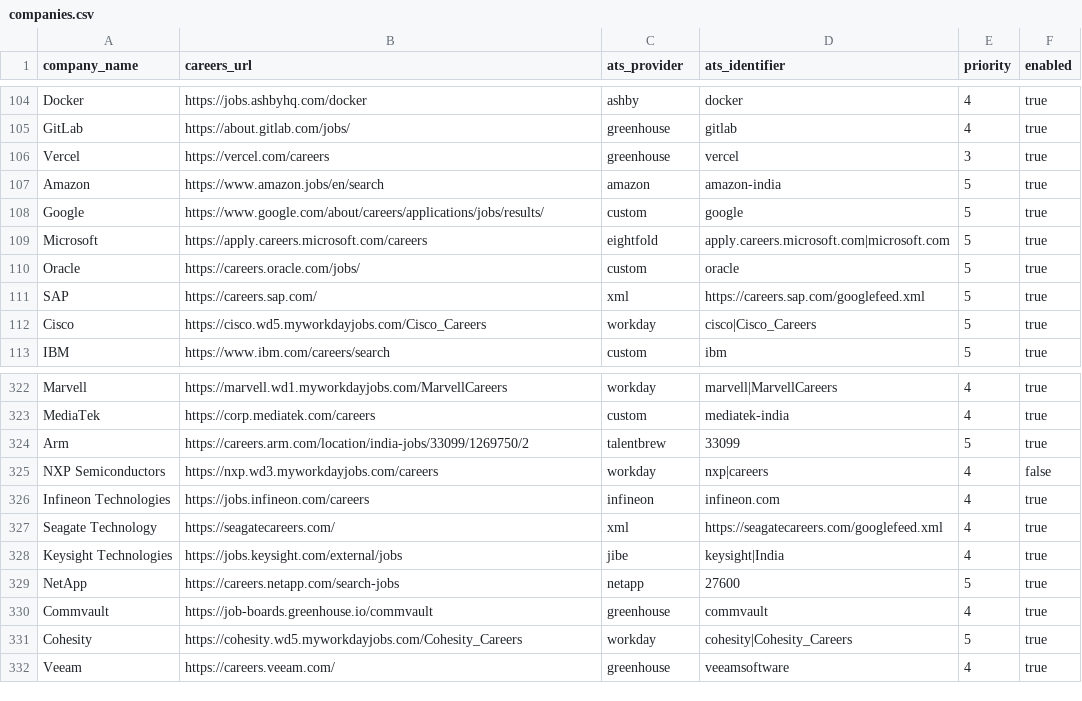
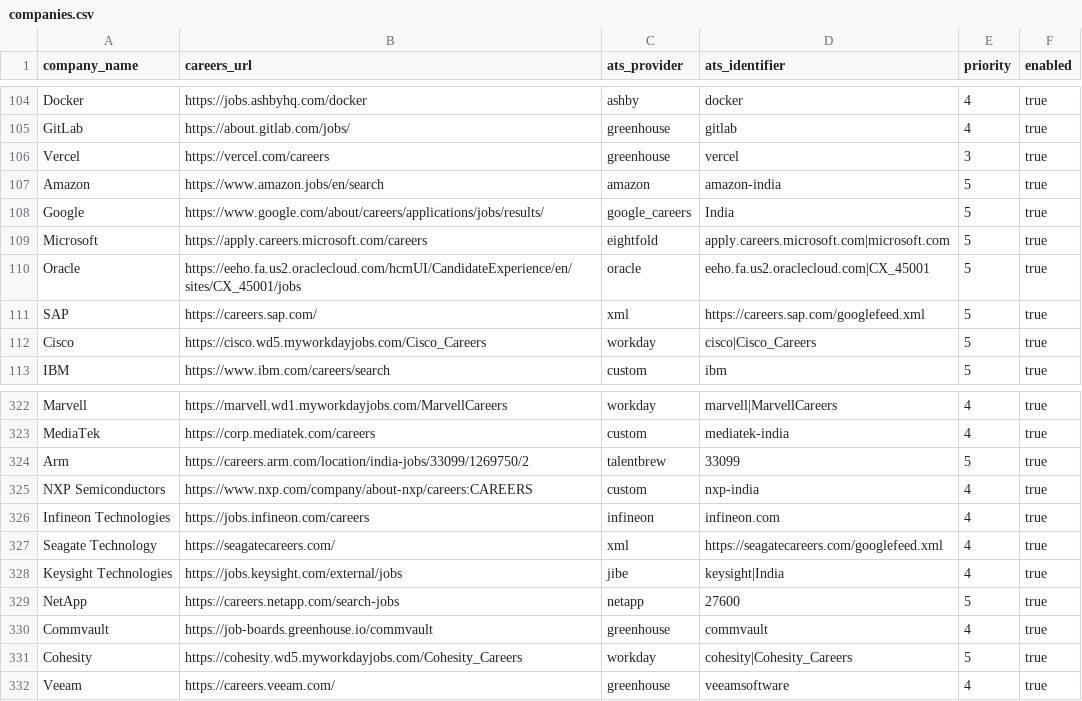
Before and after one commit to chandanvura/JobRadar, a CSV file: companies/companies.csv, drawn as a sheet; only a part is shown, gaps mark what is left out.

Commit message:
Add Google Careers adapter, wire Oracle HCM, clear NXP error, and fix Workday pagination

```diff
--- a/companies/companies.csv
+++ b/companies/companies.csv
@@ -107,5 +107,5 @@ Vercel,https://vercel.com/careers,greenhouse,vercel,3,true
 Amazon,https://www.amazon.jobs/en/search,amazon,amazon-india,5,true
-Google,https://www.google.com/about/careers/applications/jobs/results/,custom,google,5,true
+Google,https://www.google.com/about/careers/applications/jobs/results/,google_careers,India,5,true
 Microsoft,https://apply.careers.microsoft.com/careers,eightfold,apply.careers.microsoft.com|microsoft.com,5,true
-Oracle,https://careers.oracle.com/jobs/,custom,oracle,5,true
+Oracle,https://eeho.fa.us2.oraclecloud.com/hcmUI/CandidateExperience/en/sites/CX_45001/jobs,oracle,eeho.fa.us2.oraclecloud.com|CX_45001,5,true
 SAP,https://careers.sap.com/,xml,https://careers.sap.com/googlefeed.xml,5,true
@@ -324,3 +324,3 @@ MediaTek,https://corp.mediatek.com/careers,custom,mediatek-india,4,true
 Arm,https://careers.arm.com/location/india-jobs/33099/1269750/2,talentbrew,33099,5,true
-NXP Semiconductors,https://nxp.wd3.myworkdayjobs.com/careers,workday,nxp|careers,4,false
+NXP Semiconductors,https://www.nxp.com/company/about-nxp/careers:CAREERS,custom,nxp-india,4,true
 Infineon Technologies,https://jobs.infineon.com/careers,infineon,infineon.com,4,true
```
Also changed, not shown: 4 other files.
